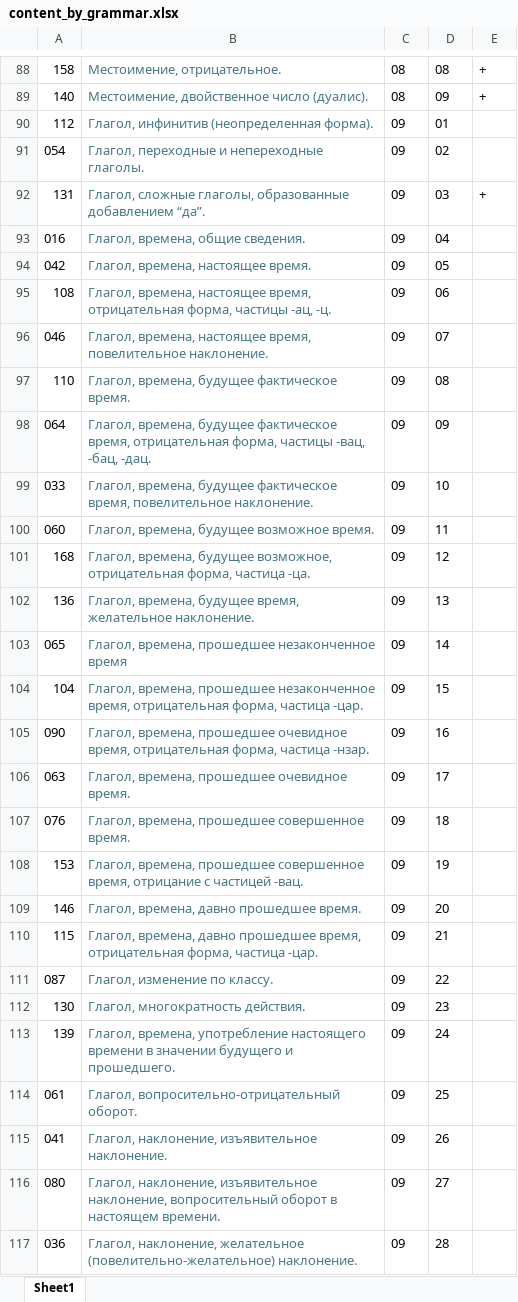
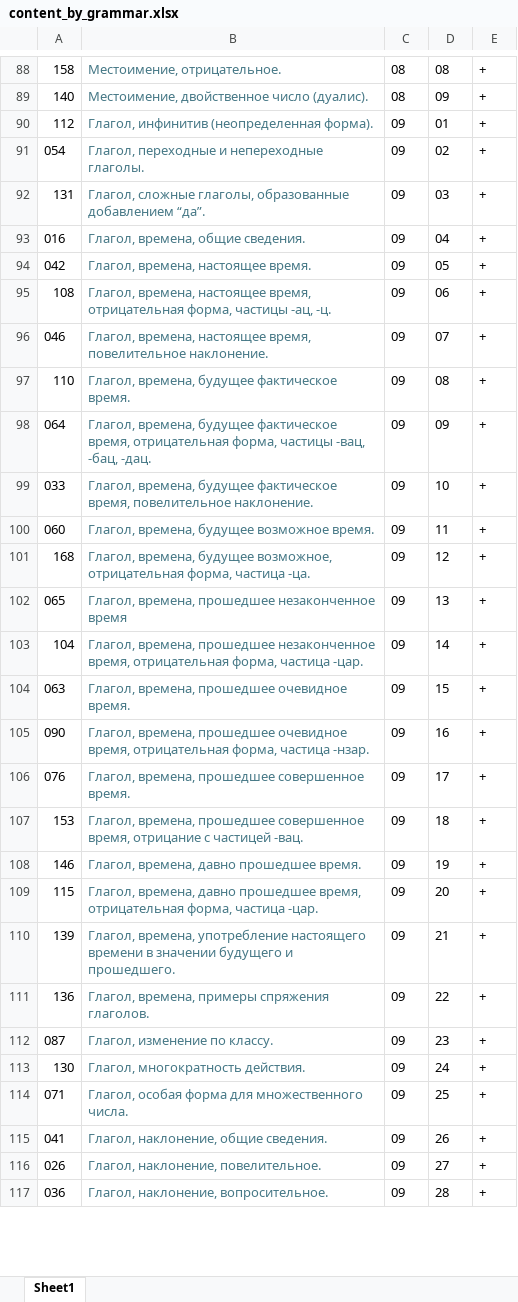
Before and after one commit to bumbari/dahkilgov, an Excel workbook: p/content_by_grammar.xlsx, sheet Sheet1, drawn as a sheet; only a part is shown, gaps mark what is left out; values as stored, in another font and other column widths than the file's, no borders; removed rows and columns are numbered as before the commit, all else as after; the diff covers the shown part only; the diff names each change by its address in the sheet, - before the commit and + after, or states it on an @@ line.

Commit message:
grammar, 118 done

```diff
--- a/p/content_by_grammar.xlsx (sheet Sheet1)
+++ b/p/content_by_grammar.xlsx (sheet Sheet1)
-E90:E91: (empty)
+E90:E91: +
-E93:E101: (empty)
+E93:E101: +
-row 102: 136 | Глагол, времена, будущее время, желательное наклонение. | 09 | 13
-D102: 14
+D102: 13
-E102:E103: (empty)
+E102:E103: +
-D103: 15
+D103: 14
+row 104: 063 | Глагол, времена, прошедшее очевидное время. | 09 | 15 | +
-E105: (empty)
+E105: +
-row 106: 063 | Глагол, времена, прошедшее очевидное время. | 09 | 17
-D106: 18
+D106: 17
-E106:E109: (empty)
+E106:E109: +
-D107: 19
+D107: 18
-D108: 20
+D108: 19
-D109: 21
+D109: 20
+row 110: 139 | Глагол, времена, употребление настоящего времени в значении будущего и прошедшего. | 09 | 21 | +
+row 111: 136 | Глагол, времена, примеры спряжения глаголов. | 09 | 22 | +
-D112: 22
+D112: 23
-E112:E113: (empty)
+E112:E113: +
-D113: 23
+D113: 24
-row 113: 139 | Глагол, времена, употребление настоящего времени в значении будущего и прошедшего. | 09 | 24
-row 114: 061 | Глагол, вопросительно-отрицательный оборот. | 09 | 25
+row 114: 071 | Глагол, особая форма для множественного числа. | 09 | 25 | +
-B115: Глагол, наклонение, изъявительное наклонение.
+B115: Глагол, наклонение, общие сведения.
-E115: (empty)
+E115: +
-row 116: 080 | Глагол, наклонение, изъявительное наклонение, вопросительный оборот в настоящем времени. | 09 | 27
+row 116: 026 | Глагол, наклонение, повелительное. | 09 | 27 | +
-B117: Глагол, наклонение, желательное (повелительно-желательное) наклонение.
+B117: Глагол, наклонение, вопросительное.
-E117: (empty)
+E117: +
```
Also changed, not shown: 3 added rows, 3 removed rows and 9 edited cells elsewhere in this sheet, 1 other file.
